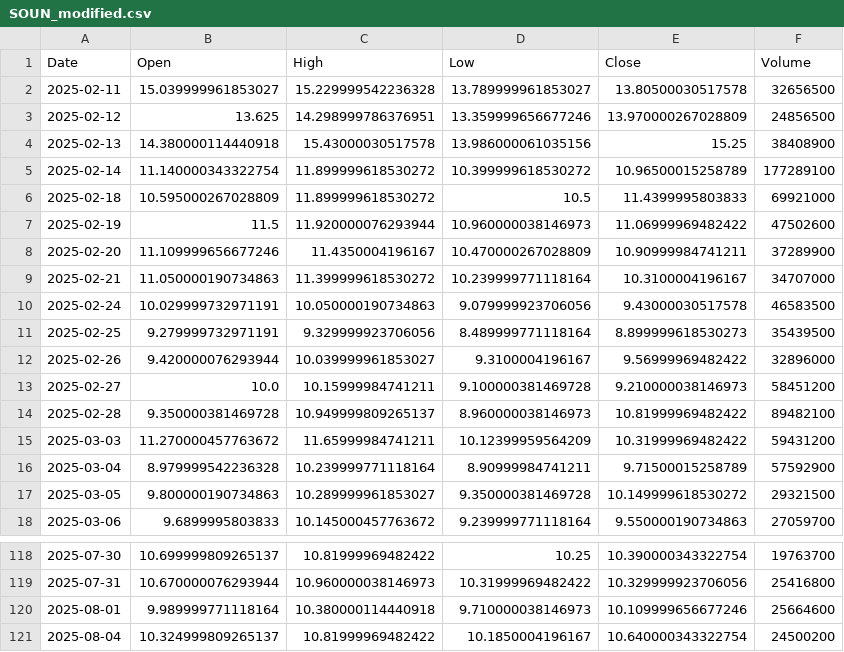
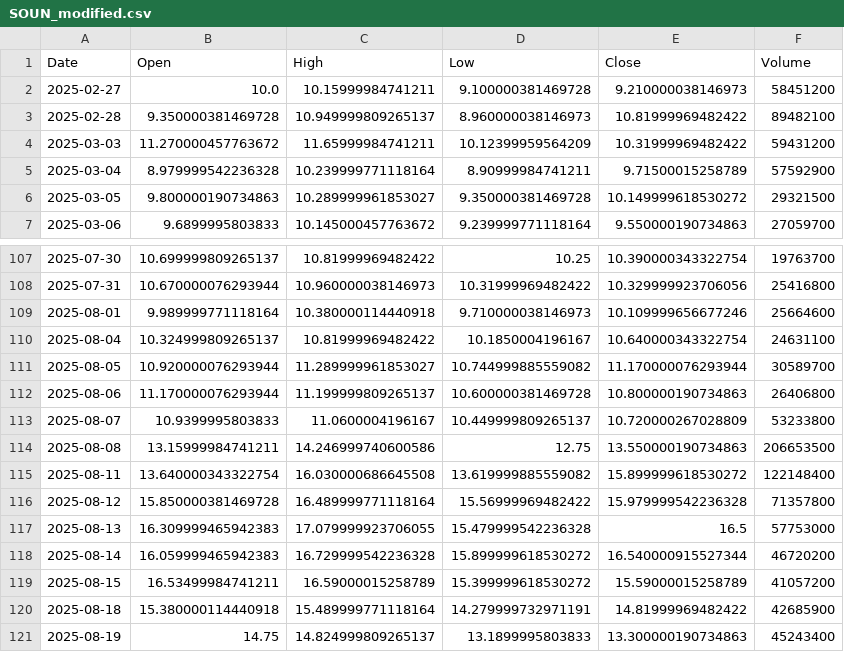
Before and after one commit to yuutaka69/kabuka_agaru, a CSV file: data/modified/SOUN_modified.csv, drawn as a sheet; only a part is shown, gaps mark what is left out.

Commit message:
Upload SOUN_modified.csv (via Colab Script)

```diff
--- a/data/modified/SOUN_modified.csv
+++ b/data/modified/SOUN_modified.csv
@@ -1,13 +1,2 @@
 Date,Open,High,Low,Close,Volume
-2025-02-11,15.039999961853027,15.229999542236328,13.789999961853027,13.80500030517578,32656500
-2025-02-12,13.625,14.298999786376951,13.359999656677246,13.970000267028809,24856500
-2025-02-13,14.380000114440918,15.43000030517578,13.986000061035156,15.25,38408900
-2025-02-14,11.140000343322754,11.899999618530272,10.399999618530272,10.96500015258789,177289100
-2025-02-18,10.595000267028809,11.899999618530272,10.5,11.4399995803833,69921000
-2025-02-19,11.5,11.920000076293944,10.960000038146973,11.06999969482422,47502600
-2025-02-20,11.109999656677246,11.4350004196167,10.470000267028809,10.90999984741211,37289900
-2025-02-21,11.050000190734863,11.399999618530272,10.239999771118164,10.3100004196167,34707000
-2025-02-24,10.029999732971191,10.050000190734863,9.079999923706056,9.43000030517578,46583500
-2025-02-25,9.279999732971191,9.329999923706056,8.489999771118164,8.899999618530273,35439500
-2025-02-26,9.420000076293944,10.039999961853027,9.3100004196167,9.56999969482422,32896000
 2025-02-27,10.0,10.15999984741211,9.100000381469728,9.210000038146973,58451200
@@ -120,2 +109,13 @@ Date,Open,High,Low,Close,Volume
 2025-08-01,9.989999771118164,10.380000114440918,9.710000038146973,10.109999656677246,25664600
-2025-08-04,10.324999809265137,10.81999969482422,10.1850004196167,10.640000343322754,24500200
+2025-08-04,10.324999809265137,10.81999969482422,10.1850004196167,10.640000343322754,24631100
+2025-08-05,10.920000076293944,11.289999961853027,10.744999885559082,11.170000076293944,30589700
+2025-08-06,11.170000076293944,11.199999809265137,10.600000381469728,10.800000190734863,26406800
+2025-08-07,10.9399995803833,11.0600004196167,10.449999809265137,10.720000267028809,53233800
+2025-08-08,13.15999984741211,14.246999740600586,12.75,13.550000190734863,206653500
+2025-08-11,13.640000343322754,16.030000686645508,13.619999885559082,15.899999618530272,122148400
+2025-08-12,15.850000381469728,16.489999771118164,15.56999969482422,15.979999542236328,71357800
+2025-08-13,16.309999465942383,17.079999923706055,15.479999542236328,16.5,57753000
+2025-08-14,16.059999465942383,16.729999542236328,15.899999618530272,16.540000915527344,46720200
+2025-08-15,16.53499984741211,16.59000015258789,15.399999618530272,15.59000015258789,41057200
+2025-08-18,15.380000114440918,15.489999771118164,14.279999732971191,14.81999969482422,42685900
+2025-08-19,14.75,14.824999809265137,13.1899995803833,13.300000190734863,45243400
```
